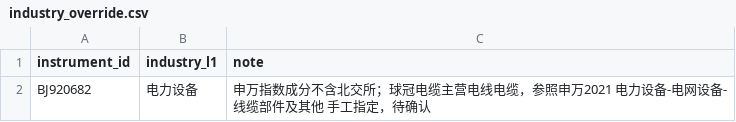
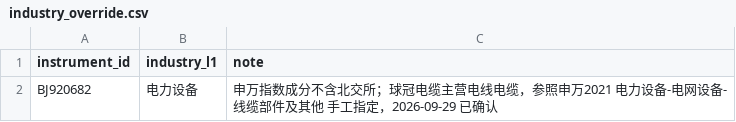
Before and after one commit to wjx-chloe/mrisk, a CSV file: src/mrisk/data/seed/industry_override.csv, drawn as a sheet.

```diff
--- a/src/mrisk/data/seed/industry_override.csv
+++ b/src/mrisk/data/seed/industry_override.csv
@@ -1,2 +1,2 @@
 instrument_id,industry_l1,note
-BJ920682,电力设备,申万指数成分不含北交所；球冠电缆主营电线电缆，参照申万2021 电力设备-电网设备-线缆部件及其他 手工指定，待确认
+BJ920682,电力设备,申万指数成分不含北交所；球冠电缆主营电线电缆，参照申万2021 电力设备-电网设备-线缆部件及其他 手工指定，2026-09-29 已确认
```
Also changed, not shown: 1 other file.
